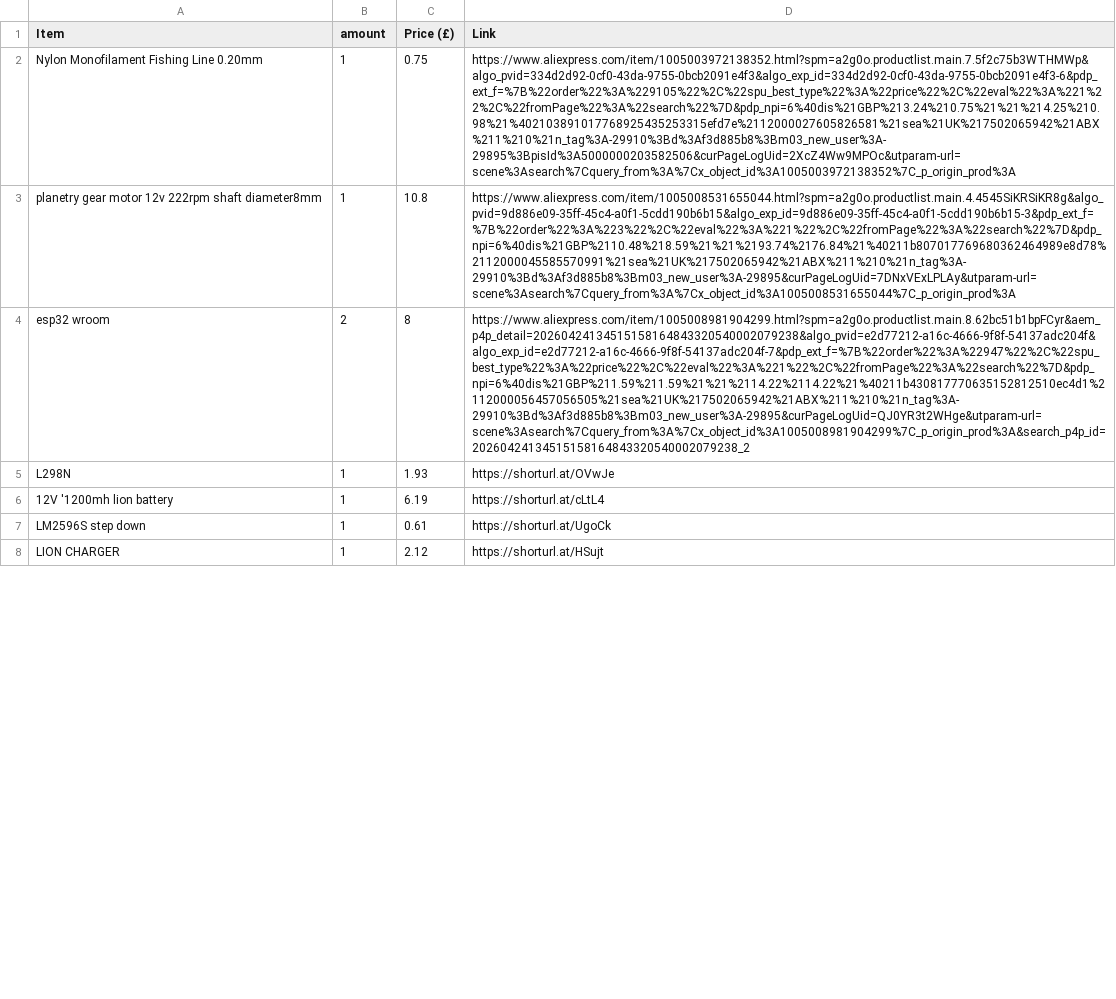
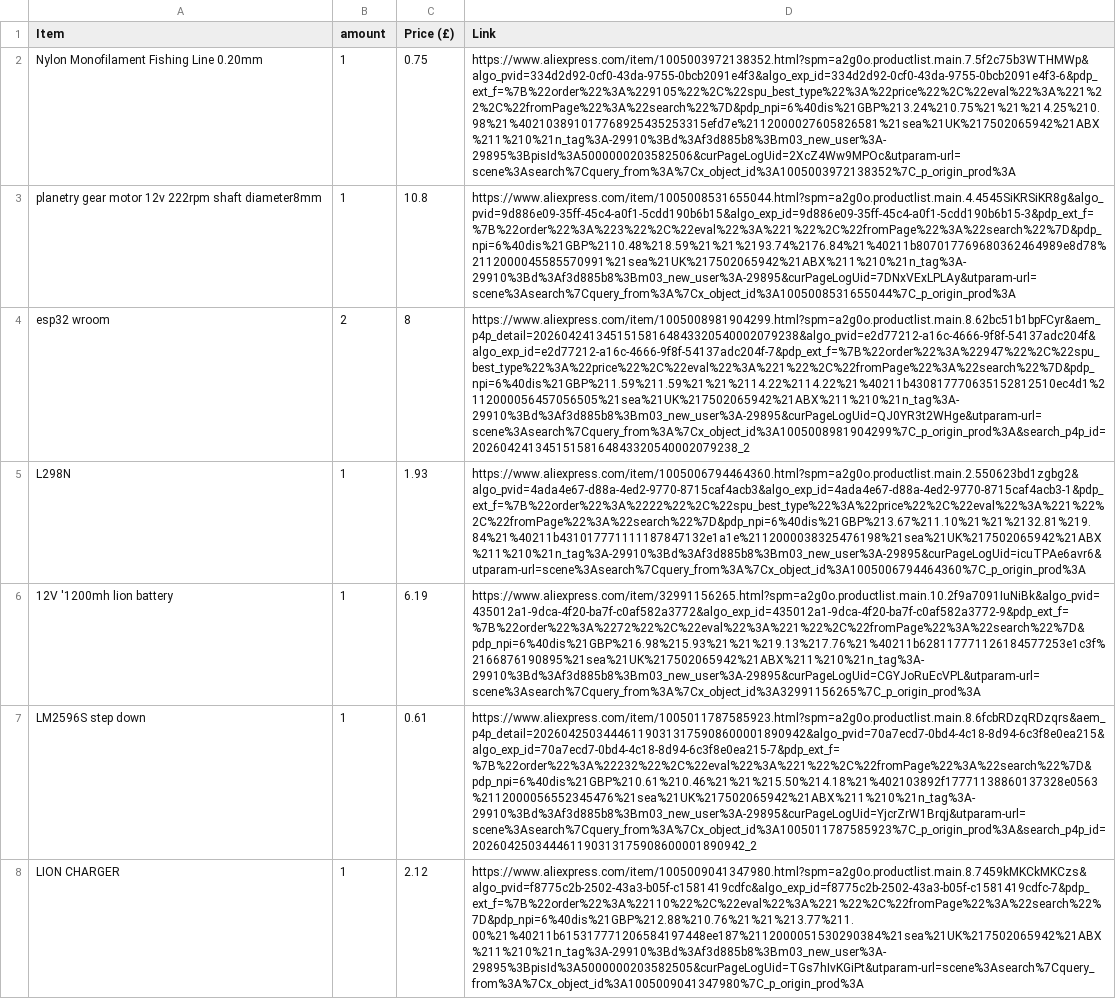
Before and after one commit to ata-crtl/-auto-closing-doorsystem, a CSV file: BOM.csv, drawn as a sheet; only a part is shown; the diff covers the shown part only; the diff names each change by its address in the sheet, - before the commit and + after, or states it on an @@ line.

Commit message:
Update BOM.csv

```diff
--- a/BOM.csv
+++ b/BOM.csv
-D5 (Link): https://shorturl.at/OVwJe
+D5 (Link): https://www.aliexpress.com/item/1005006794464360.html?spm=a2g0o.productlist.main.2.550623bd1zgbg2&algo_pvid=4ada4e67-d88a-4ed2-9770-8715caf4acb3&algo_exp_id=4ada4e67-d88a-4ed2-9770-8715caf4acb3-1&pdp_ext_f=%7B%22order%22%3A%2222%22%2C%22spu_best_type%22%3A%22price%22%2C%22eval%22%3A%221%22%2C%22fromPage%22%3A%22search%22%7D&pdp_npi=6%40dis%21GBP%213.67%211.10%21%21%2132.81%219.84%21%40211b431017771111187847132e1a1e%2112000038325476198%21sea%21UK%217502065942%21ABX%211%210%21n_tag%3A-29910%3Bd%3Af3d885b8%3Bm03_new_user%3A-29895&curPageLogUid=icuTPAe6avr6&utparam-url=scene%3Asearch%7Cquery_from%3A%7Cx_object_id%3A1005006794464360%7C_p_origin_prod%3A
-D6 (Link): https://shorturl.at/cLtL4
+D6 (Link): https://www.aliexpress.com/item/32991156265.html?spm=a2g0o.productlist.main.10.2f9a7091IuNiBk&algo_pvid=435012a1-9dca-4f20-ba7f-c0af582a3772&algo_exp_id=435012a1-9dca-4f20-ba7f-c0af582a3772-9&pdp_ext_f=%7B%22order%22%3A%2272%22%2C%22eval%22%3A%221%22%2C%22fromPage%22%3A%22search%22%7D&pdp_npi=6%40dis%21GBP%216.98%215.93%21%21%219.13%217.76%21%40211b628117771126184577253e1c3f%2166876190895%21sea%21UK%217502065942%21ABX%211%210%21n_tag%3A-29910%3Bd%3Af3d885b8%3Bm03_new_user%3A-29895&curPageLogUid=CGYJoRuEcVPL&utparam-url=scene%3Asearch%7Cquery_from%3A%7Cx_object_id%3A32991156265%7C_p_origin_prod%3A
-D7 (Link): https://shorturl.at/UgoCk
+D7 (Link): https://www.aliexpress.com/item/1005011787585923.html?spm=a2g0o.productlist.main.8.6fcbRDzqRDzqrs&aem_p4p_detail=202604250344461190313175908600001890942&algo_pvid=70a7ecd7-0bd4-4c18-8d94-6c3f8e0ea215&algo_exp_id=70a7ecd7-0bd4-4c18-8d94-6c3f8e0ea215-7&pdp_ext_f=%7B%22order%22%3A%22232%22%2C%22eval%22%3A%221%22%2C%22fromPage%22%3A%22search%22%7D&pdp_npi=6%40dis%21GBP%210.61%210.46%21%21%215.50%214.18%21%402103892f17771138860137328e0563%2112000056552345476%21sea%21UK%217502065942%21ABX%211%210%21n_tag%3A-29910%3Bd%3Af3d885b8%3Bm03_new_user%3A-29895&curPageLogUid=YjcrZrW1Brqj&utparam-url=scene%3Asearch%7Cquery_from%3A%7Cx_object_id%3A1005011787585923%7C_p_origin_prod%3A&search_p4p_id=202604250344461190313175908600001890942_2
-D8 (Link): https://shorturl.at/HSujt
+D8 (Link): https://www.aliexpress.com/item/1005009041347980.html?spm=a2g0o.productlist.main.8.7459kMKCkMKCzs&algo_pvid=f8775c2b-2502-43a3-b05f-c1581419cdfc&algo_exp_id=f8775c2b-2502-43a3-b05f-c1581419cdfc-7&pdp_ext_f=%7B%22order%22%3A%22110%22%2C%22eval%22%3A%221%22%2C%22fromPage%22%3A%22search%22%7D&pdp_npi=6%40dis%21GBP%212.88%210.76%21%21%213.77%211.00%21%40211b615317771206584197448ee187%2112000051530290384%21sea%21UK%217502065942%21ABX%211%210%21n_tag%3A-29910%3Bd%3Af3d885b8%3Bm03_new_user%3A-29895%3BpisId%3A5000000203582505&curPageLogUid=TGs7hIvKGiPt&utparam-url=scene%3Asearch%7Cquery_from%3A%7Cx_object_id%3A1005009041347980%7C_p_origin_prod%3A
```
Also changed, not shown: 4 edited cells elsewhere in this file.
